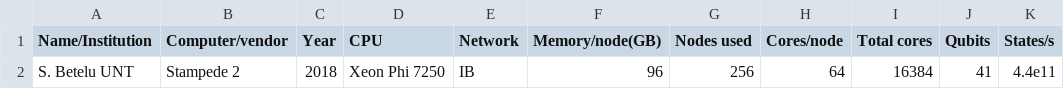
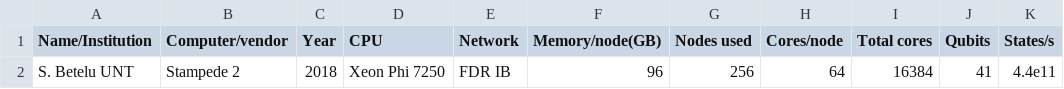
Before and after one commit to datavortex/QuanSimBench, a CSV file: results.csv, drawn as a sheet; only a part is shown; the diff names each change by its address in the sheet, - before the commit and + after, or states it on an @@ line.

Commit message:
Update results.csv

```diff
--- a/results.csv
+++ b/results.csv
-E2 (Network): IB
+E2 (Network): FDR IB
```
